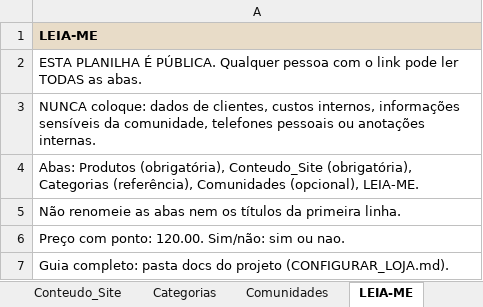
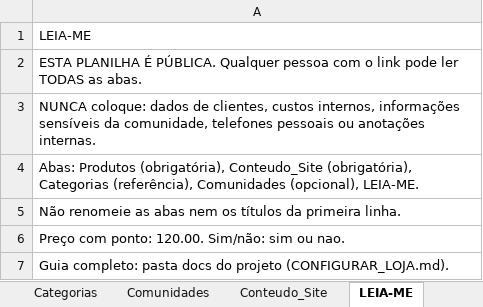
Before and after one commit to luandro/loja-comunitaria, an Excel workbook: docs/modelo-planilha/modelo-loja-comunitaria.xlsx, sheet LEIA-ME, drawn as a sheet; values as stored, in another font and other column widths than the file's, no borders; the diff names each change by its address in the sheet, - before the commit and + after, or states it on an @@ line.

```diff
--- a/docs/modelo-planilha/modelo-loja-comunitaria.xlsx (sheet LEIA-ME)
+++ b/docs/modelo-planilha/modelo-loja-comunitaria.xlsx (sheet LEIA-ME)
@@ sheet tab order changed: Categorias | Comunidades | Conteudo_Site | LEIA-ME @@
@@ A1 fill: #E8DCC8 → none, bold: on → off @@
```
Also changed, not shown: sheet Produtos, sheet Conteudo_Site, sheet Comunidades, sheet Categorias.
